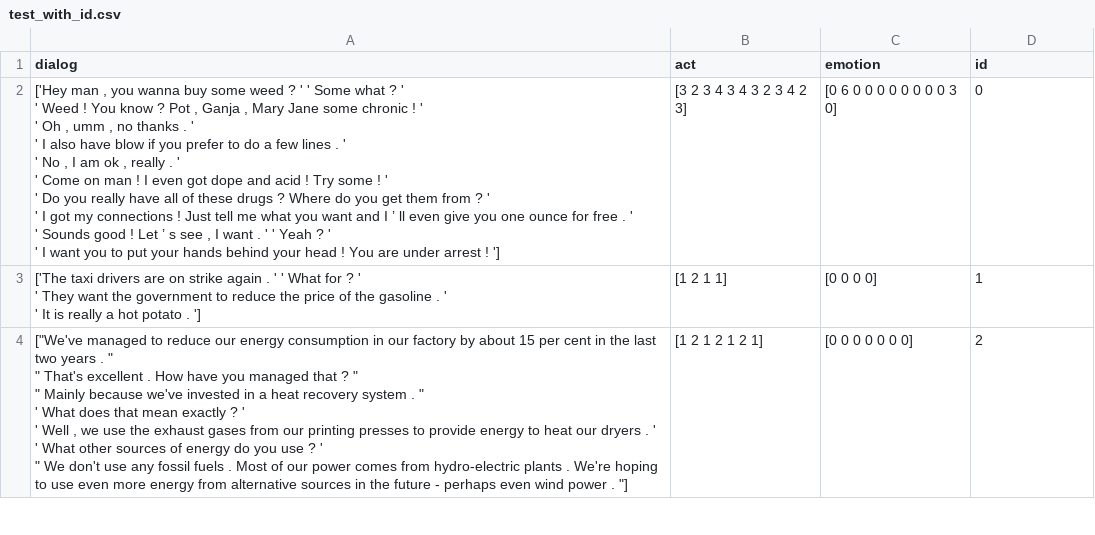
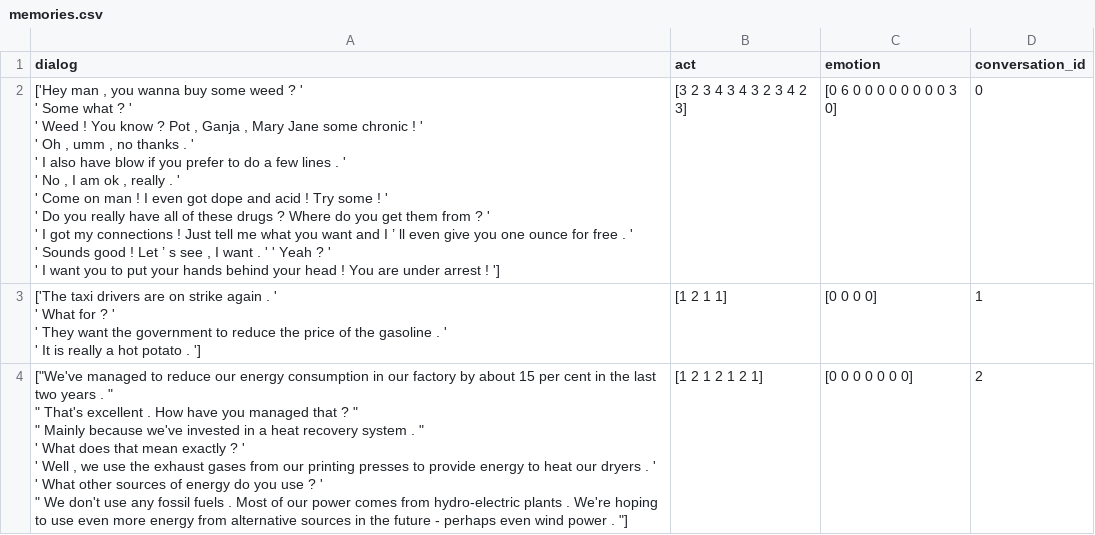
Before and after one commit to nilogm/2024-2-gpt, a CSV file: dataset/memories_2/memories.csv (was conversations/dataset/test_with_id.csv), drawn as a sheet; only a part is shown; the diff covers the shown part only.

```diff
--- a/conversations/dataset/test_with_id.csv
+++ b/dataset/memories_2/memories.csv
@@ -1,15 +1,17 @@
-dialog,act,emotion,id
-"['Hey man , you wanna buy some weed ? ' ' Some what ? '
- ' Weed ! You know ? Pot , Ganja , Mary Jane some chronic ! '
- ' Oh , umm , no thanks . '
- ' I also have blow if you prefer to do a few lines . '
- ' No , I am ok , really . '
- ' Come on man ! I even got dope and acid ! Try some ! '
- ' Do you really have all of these drugs ? Where do you get them from ? '
- ' I got my connections ! Just tell me what you want and I ’ ll even give you one ounce for free . '
- ' Sounds good ! Let ’ s see , I want . ' ' Yeah ? '
- ' I want you to put your hands behind your head ! You are under arrest ! ']",[3 2 3 4 3 4 3 2 3 4 2 3],[0 6 0 0 0 0 0 0 0 0 3 0],0
-"['The taxi drivers are on strike again . ' ' What for ? '
- ' They want the government to reduce the price of the gasoline . '
- ' It is really a hot potato . ']",[1 2 1 1],[0 0 0 0],1
+dialog,act,emotion,conversation_id
+"['Hey man , you wanna buy some weed ? '
+ ' Some what ? '
+ ' Weed ! You know ? Pot , Ganja , Mary Jane some chronic ! '
+ ' Oh , umm , no thanks . '
+ ' I also have blow if you prefer to do a few lines . '
+ ' No , I am ok , really . '
+ ' Come on man ! I even got dope and acid ! Try some ! '
+ ' Do you really have all of these drugs ? Where do you get them from ? '
+ ' I got my connections ! Just tell me what you want and I ’ ll even give you one ounce for free . '
+ ' Sounds good ! Let ’ s see , I want . ' ' Yeah ? '
+ ' I want you to put your hands behind your head ! You are under arrest ! ']",[3 2 3 4 3 4 3 2 3 4 2 3],[0 6 0 0 0 0 0 0 0 0 3 0],0
+"['The taxi drivers are on strike again . '
+ ' What for ? '
+ ' They want the government to reduce the price of the gasoline . '
+ ' It is really a hot potato . ']",[1 2 1 1],[0 0 0 0],1
 "[""We've managed to reduce our energy consumption in our factory by about 15 per cent in the last two years . ""
```
Also changed, not shown: 2 edited cells elsewhere in this file, 17 other files.
